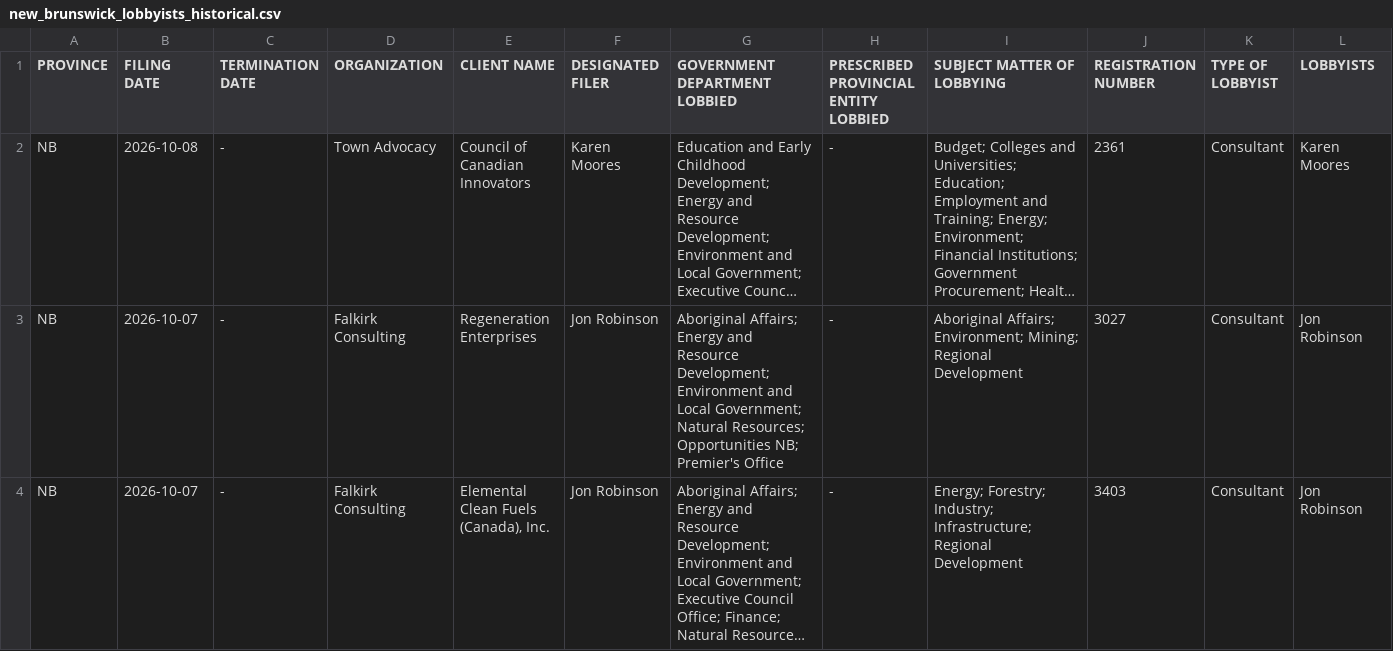
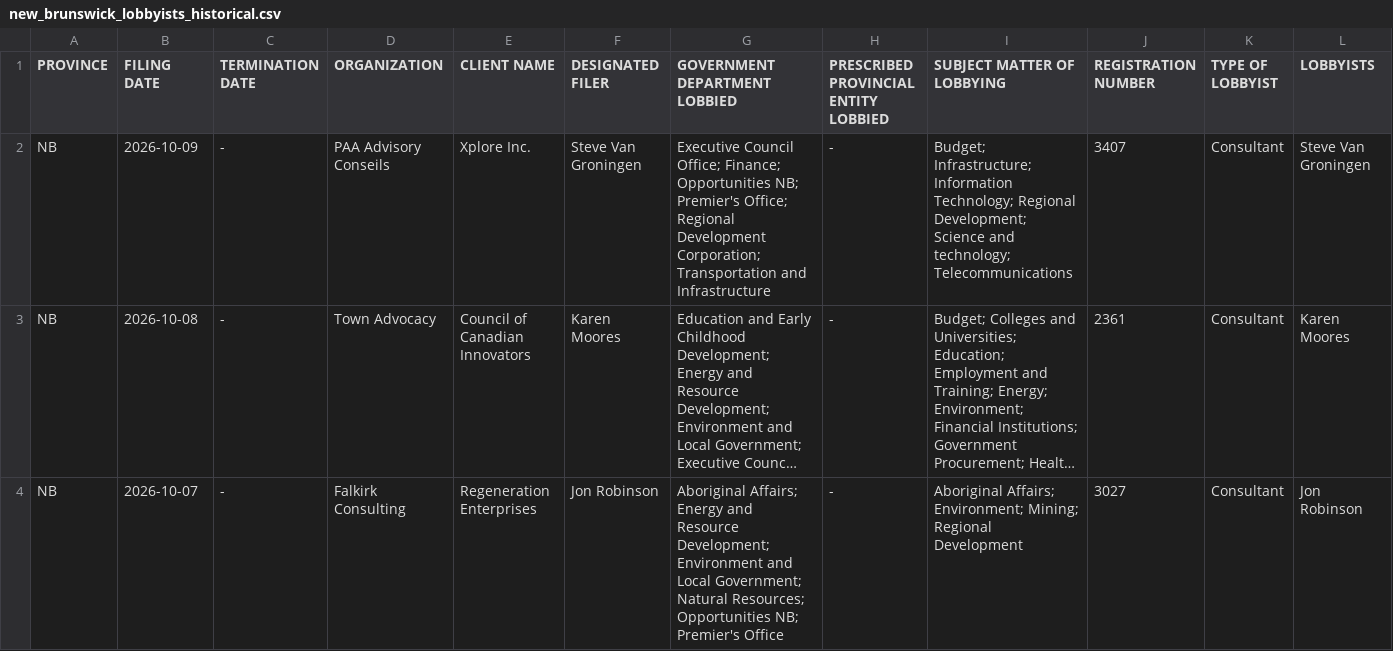
Before and after one commit to J7892/canada-lobbyist-tracker, a CSV file: new_brunswick/new_brunswick_lobbyists_historical.csv, drawn as a sheet; only a part is shown; the shorter side is filled out with more unchanged rows; long unchanged cells end in …; rows hold the shown columns only; the diff names each change by its address in the sheet, - before the commit and + after, or states it on an @@ line.

```diff
--- a/new_brunswick/new_brunswick_lobbyists_historical.csv
+++ b/new_brunswick/new_brunswick_lobbyists_historical.csv
+row 2: NB | 2026-10-09 | - | PAA Advisory Conseils | Xplore Inc. | Steve Van Groningen | Executive Council Office; Finance; Opportunities NB; Premier's Office; Regional Development Corporation; Transportation and Infrastructure | - | Budget; Infrastructure; Information Technology; Regional Development; Science and technology; Telecommunications | 3407 | Consultant | Steve Van Groningen
```
Also changed, not shown: 5 other files.
